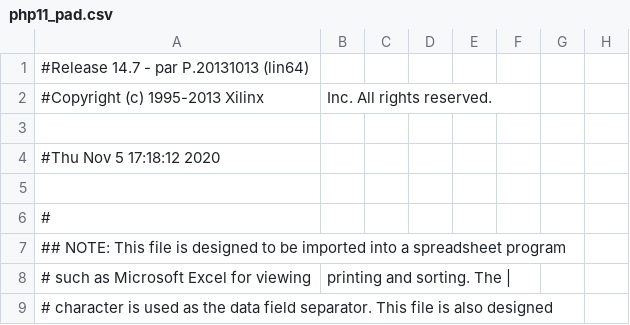
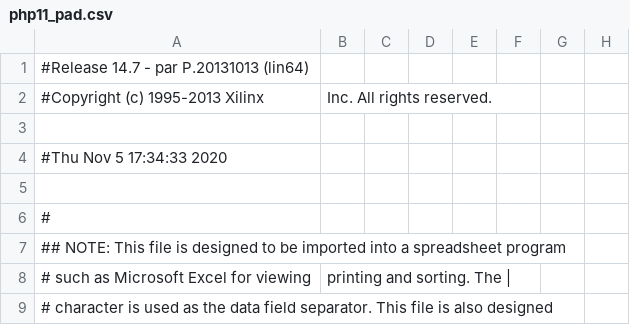
Before and after one commit to DisguisedJohn/FPGA_projekt, a CSV file: PHP11_MxDisplay/php11_pad.csv, drawn as a sheet; only a part is shown; the diff names each change by its address in the sheet, - before the commit and + after, or states it on an @@ line.

Commit message:
Display test

```diff
--- a/PHP11_MxDisplay/php11_pad.csv
+++ b/PHP11_MxDisplay/php11_pad.csv
-A4: #Thu Nov 5 17:18:12 2020
+A4: #Thu Nov 5 17:34:33 2020
```
Also changed, not shown: 48 other files.
